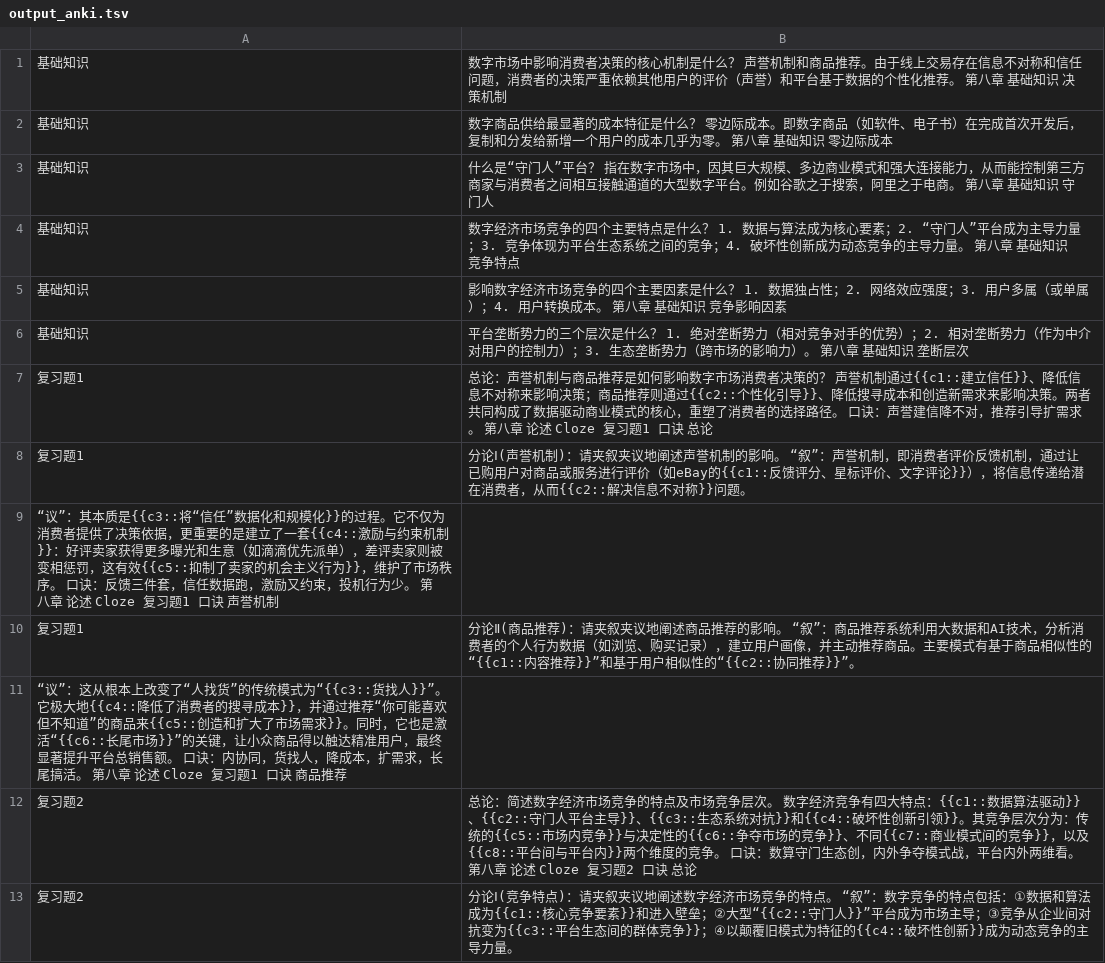
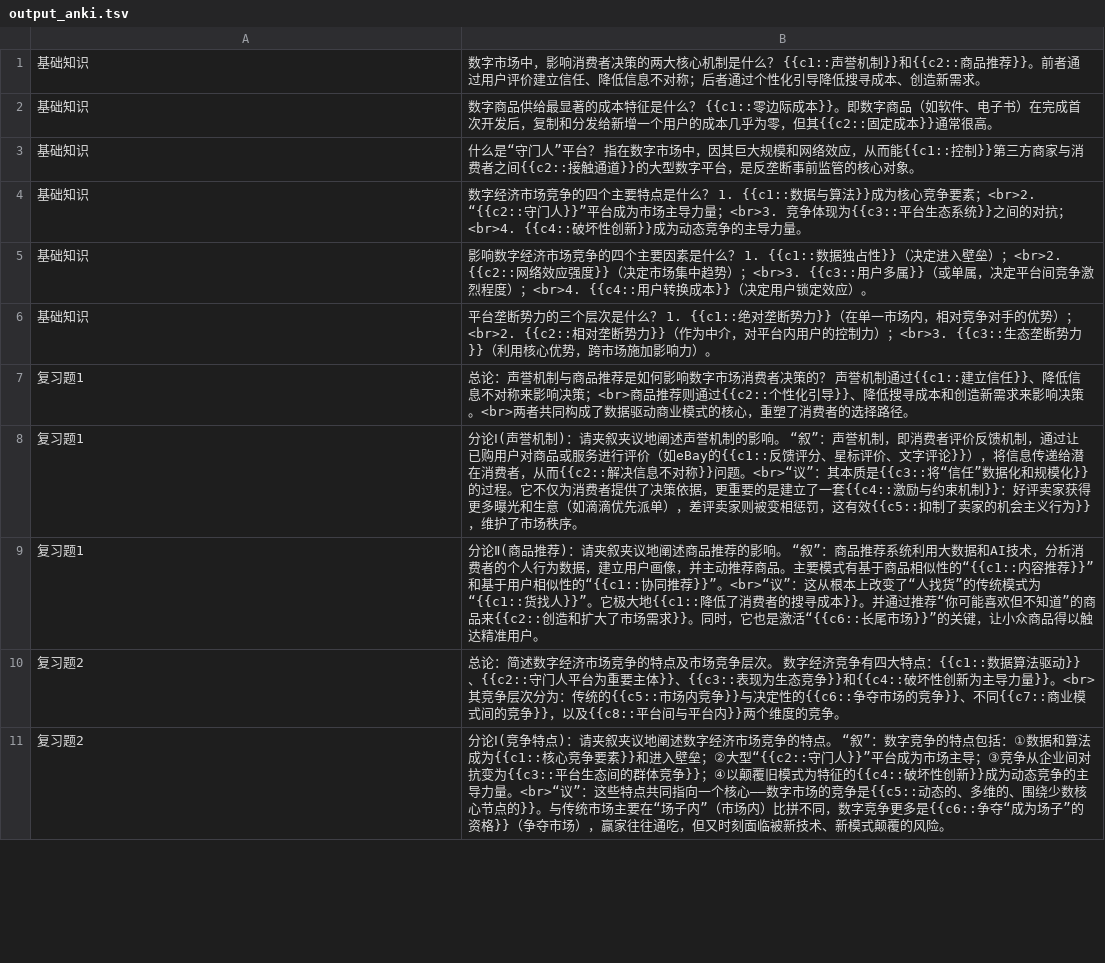
Before and after one commit to Zeuyel/Digitial-Economics, a TSV file: 8.第八章/output_anki.tsv, drawn as a sheet; only a part is shown; the diff covers the shown part only.

```diff
--- a/8.第八章/output_anki.tsv
+++ b/8.第八章/output_anki.tsv
@@ -1,13 +1,11 @@
-基础知识|数字市场中影响消费者决策的核心机制是什么？	声誉机制和商品推荐。由于线上交易存在信息不对称和信任问题，消费者的决策严重依赖其他用户的评价（声誉）和平台基于数据的个性化推荐。	第八章 基础知识 决策机制
-基础知识|数字商品供给最显著的成本特征是什么？	零边际成本。即数字商品（如软件、电子书）在完成首次开发后，复制和分发给新增一个用户的成本几乎为零。	第八章 基础知识 零边际成本
-基础知识|什么是“守门人”平台？	指在数字市场中，因其巨大规模、多边商业模式和强大连接能力，从而能控制第三方商家与消费者之间相互接触通道的大型数字平台。例如谷歌之于搜索，阿里之于电商。	第八章 基础知识 守门人
-基础知识|数字经济市场竞争的四个主要特点是什么？	1. 数据与算法成为核心要素；2. “守门人”平台成为主导力量；3. 竞争体现为平台生态系统之间的竞争；4. 破坏性创新成为动态竞争的主导力量。	第八章 基础知识 竞争特点
-基础知识|影响数字经济市场竞争的四个主要因素是什么？	1. 数据独占性；2. 网络效应强度；3. 用户多属（或单属）；4. 用户转换成本。	第八章 基础知识 竞争影响因素
-基础知识|平台垄断势力的三个层次是什么？	1. 绝对垄断势力（相对竞争对手的优势）；2. 相对垄断势力（作为中介对用户的控制力）；3. 生态垄断势力（跨市场的影响力）。	第八章 基础知识 垄断层次
-复习题1|总论：声誉机制与商品推荐是如何影响数字市场消费者决策的？	声誉机制通过{{c1::建立信任}}、降低信息不对称来影响决策；商品推荐则通过{{c2::个性化引导}}、降低搜寻成本和创造新需求来影响决策。两者共同构成了数据驱动商业模式的核心，重塑了消费者的选择路径。	口诀：声誉建信降不对，推荐引导扩需求。	第八章 论述 Cloze 复习题1 口诀 总论
-复习题1|分论Ⅰ(声誉机制)：请夹叙夹议地阐述声誉机制的影响。	“叙”：声誉机制，即消费者评价反馈机制，通过让已购用户对商品或服务进行评价（如eBay的{{c1::反馈评分、星标评价、文字评论}}），将信息传递给潜在消费者，从而{{c2::解决信息不对称}}问题。
-“议”：其本质是{{c3::将“信任”数据化和规模化}}的过程。它不仅为消费者提供了决策依据，更重要的是建立了一套{{c4::激励与约束机制}}：好评卖家获得更多曝光和生意（如滴滴优先派单），差评卖家则被变相惩罚，这有效{{c5::抑制了卖家的机会主义行为}}，维护了市场秩序。	口诀：反馈三件套，信任数据跑，激励又约束，投机行为少。	第八章 论述 Cloze 复习题1 口诀 声誉机制
-复习题1|分论Ⅱ(商品推荐)：请夹叙夹议地阐述商品推荐的影响。	“叙”：商品推荐系统利用大数据和AI技术，分析消费者的个人行为数据（如浏览、购买记录），建立用户画像，并主动推荐商品。主要模式有基于商品相似性的“{{c1::内容推荐}}”和基于用户相似性的“{{c2::协同推荐}}”。
-“议”：这从根本上改变了“人找货”的传统模式为“{{c3::货找人}}”。它极大地{{c4::降低了消费者的搜寻成本}}，并通过推荐“你可能喜欢但不知道”的商品来{{c5::创造和扩大了市场需求}}。同时，它也是激活“{{c6::长尾市场}}”的关键，让小众商品得以触达精准用户，最终显著提升平台总销售额。	口诀：内协同，货找人，降成本，扩需求，长尾搞活。	第八章 论述 Cloze 复习题1 口诀 商品推荐
-复习题2|总论：简述数字经济市场竞争的特点及市场竞争层次。	数字经济竞争有四大特点：{{c1::数据算法驱动}}、{{c2::守门人平台主导}}、{{c3::生态系统对抗}}和{{c4::破坏性创新引领}}。其竞争层次分为：传统的{{c5::市场内竞争}}与决定性的{{c6::争夺市场的竞争}}、不同{{c7::商业模式间的竞争}}，以及{{c8::平台间与平台内}}两个维度的竞争。	口诀：数算守门生态创，内外争夺模式战，平台内外两维看。	第八章 论述 Cloze 复习题2 口诀 总论
-复习题2|分论Ⅰ(竞争特点)：请夹叙夹议地阐述数字经济市场竞争的特点。	“叙”：数字竞争的特点包括：①数据和算法成为{{c1::核心竞争要素}}和进入壁垒；②大型“{{c2::守门人}}”平台成为市场主导；③竞争从企业间对抗变为{{c3::平台生态间的群体竞争}}；④以颠覆旧模式为特征的{{c4::破坏性创新}}成为动态竞争的主导力量。
+  基础知识|数字市场中，影响消费者决策的两大核心机制是什么？	{{c1::声誉机制}}和{{c2::商品推荐}}。前者通过用户评价建立信任、降低信息不对称；后者通过个性化引导降低搜寻成本、创造新需求。
+基础知识|数字商品供给最显著的成本特征是什么？	{{c1::零边际成本}}。即数字商品（如软件、电子书）在完成首次开发后，复制和分发给新增一个用户的成本几乎为零，但其{{c2::固定成本}}通常很高。
+基础知识|什么是“守门人”平台？	指在数字市场中，因其巨大规模和网络效应，从而能{{c1::控制}}第三方商家与消费者之间{{c2::接触通道}}的大型数字平台，是反垄断事前监管的核心对象。
+基础知识|数字经济市场竞争的四个主要特点是什么？	1. {{c1::数据与算法}}成为核心竞争要素；<br>2. “{{c2::守门人}}”平台成为市场主导力量；<br>3. 竞争体现为{{c3::平台生态系统}}之间的对抗；<br>4. {{c4::破坏性创新}}成为动态竞争的主导力量。
+基础知识|影响数字经济市场竞争的四个主要因素是什么？	1. {{c1::数据独占性}}（决定进入壁垒）；<br>2. {{c2::网络效应强度}}（决定市场集中趋势）；<br>3. {{c3::用户多属}}（或单属，决定平台间竞争激烈程度）；<br>4. {{c4::用户转换成本}}（决定用户锁定效应）。
+基础知识|平台垄断势力的三个层次是什么？	1. {{c1::绝对垄断势力}}（在单一市场内，相对竞争对手的优势）；<br>2. {{c2::相对垄断势力}}（作为中介，对平台内用户的控制力）；<br>3. {{c3::生态垄断势力}}（利用核心优势，跨市场施加影响力）。
+复习题1|总论：声誉机制与商品推荐是如何影响数字市场消费者决策的？	声誉机制通过{{c1::建立信任}}、降低信息不对称来影响决策；<br>商品推荐则通过{{c2::个性化引导}}、降低搜寻成本和创造新需求来影响决策。<br>两者共同构成了数据驱动商业模式的核心，重塑了消费者的选择路径。
+复习题1|分论Ⅰ(声誉机制)：请夹叙夹议地阐述声誉机制的影响。	“叙”：声誉机制，即消费者评价反馈机制，通过让已购用户对商品或服务进行评价（如eBay的{{c1::反馈评分、星标评价、文字评论}}），将信息传递给潜在消费者，从而{{c2::解决信息不对称}}问题。<br>“议”：其本质是{{c3::将“信任”数据化和规模化}}的过程。它不仅为消费者提供了决策依据，更重要的是建立了一套{{c4::激励与约束机制}}：好评卖家获得更多曝光和生意（如滴滴优先派单），差评卖家则被变相惩罚，这有效{{c5::抑制了卖家的机会主义行为}}，维护了市场秩序。
+复习题1|分论Ⅱ(商品推荐)：请夹叙夹议地阐述商品推荐的影响。	“叙”：商品推荐系统利用大数据和AI技术，分析消费者的个人行为数据，建立用户画像，并主动推荐商品。主要模式有基于商品相似性的“{{c1::内容推荐}}”和基于用户相似性的“{{c1::协同推荐}}”。<br>“议”：这从根本上改变了“人找货”的传统模式为“{{c1::货找人}}”。它极大地{{c1::降低了消费者的搜寻成本}}。并通过推荐“你可能喜欢但不知道”的商品来{{c2::创造和扩大了市场需求}}。同时，它也是激活“{{c6::长尾市场}}”的关键，让小众商品得以触达精准用户。
+复习题2|总论：简述数字经济市场竞争的特点及市场竞争层次。	数字经济竞争有四大特点：{{c1::数据算法驱动}}、{{c2::守门人平台为重要主体}}、{{c3::表现为生态竞争}}和{{c4::破坏性创新为主导力量}}。<br>其竞争层次分为：传统的{{c5::市场内竞争}}与决定性的{{c6::争夺市场的竞争}}、不同{{c7::商业模式间的竞争}}，以及{{c8::平台间与平台内}}两个维度的竞争。
+复习题2|分论Ⅰ(竞争特点)：请夹叙夹议地阐述数字经济市场竞争的特点。	“叙”：数字竞争的特点包括：①数据和算法成为{{c1::核心竞争要素}}和进入壁垒；②大型“{{c2::守门人}}”平台成为市场主导；③竞争从企业间对抗变为{{c3::平台生态间的群体竞争}}；④以颠覆旧模式为特征的{{c4::破坏性创新}}成为动态竞争的主导力量。<br>“议”：这些特点共同指向一个核心——数字市场的竞争是{{c5::动态的、多维的、围绕少数核心节点的}}。与传统市场主要在“场子内”（市场内）比拼不同，数字竞争更多是{{c6::争夺“成为场子”的资格}}（争夺市场），赢家往往通吃，但又时刻面临被新技术、新模式颠覆的风险。
```
Also changed, not shown: 6 removed rows and 7 edited cells elsewhere in this file, 1 other file.
